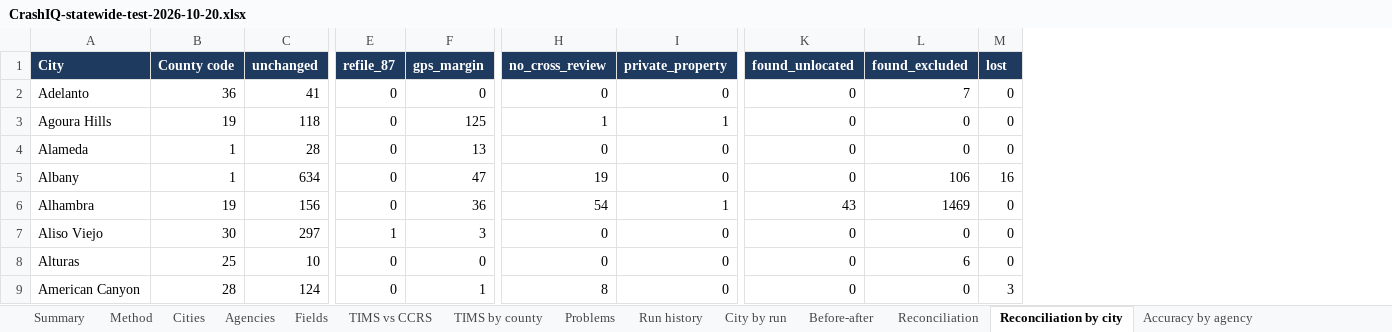
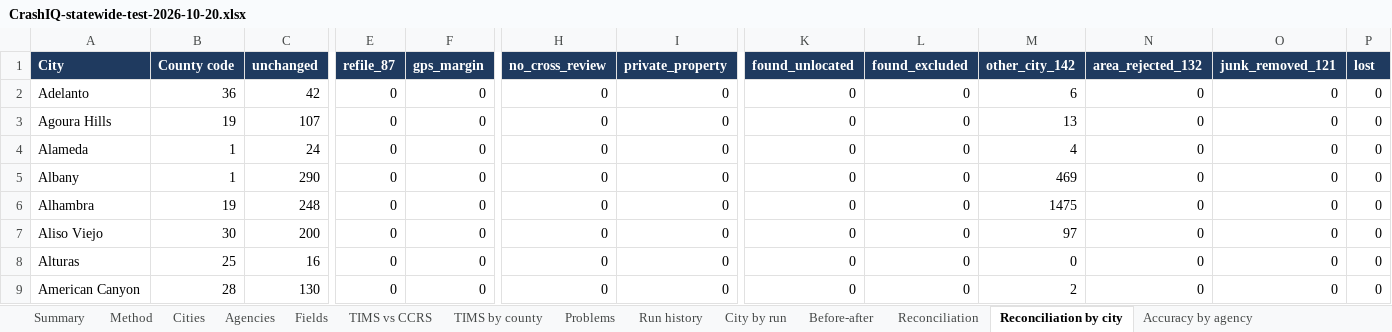
Before and after one commit to kvnloo/crashiq-backup, an Excel workbook: reports/testing/CrashIQ-statewide-test-2026-10-20.xlsx, sheet Reconciliation by city, drawn as a sheet; only a part is shown, gaps mark what is left out; values as stored, in another font and other column widths than the file's, no borders; table styles not drawn; addresses are those after the commit; the diff covers the shown part only; the diff names each change by its address in the sheet, - before the commit and + after, or states it on an @@ line.

```diff
--- a/reports/testing/CrashIQ-statewide-test-2026-10-20.xlsx (sheet Reconciliation by city)
+++ b/reports/testing/CrashIQ-statewide-test-2026-10-20.xlsx (sheet Reconciliation by city)
+column M (other_city_142), rows 2-9: 6 | 13 | 4 | 469 | 1475 | 97 | 0 | 2
+column N (area_rejected_132), rows 2-9: all 0
+column O (junk_removed_121), rows 2-9: all 0
-C2 (unchanged): 41
+C2 (unchanged): 42
-L2 (found_excluded): 7
+L2 (found_excluded): 0
-C3 (unchanged): 118
+C3 (unchanged): 107
-F3 (gps_margin): 125
+F3 (gps_margin): 0
-H3 (no_cross_review): 1
+H3 (no_cross_review): 0
-I3 (private_property): 1
+I3 (private_property): 0
-C4 (unchanged): 28
+C4 (unchanged): 24
-F4 (gps_margin): 13
+F4 (gps_margin): 0
-C5 (unchanged): 634
+C5 (unchanged): 290
-F5 (gps_margin): 47
+F5 (gps_margin): 0
-H5 (no_cross_review): 19
+H5 (no_cross_review): 0
-L5 (found_excluded): 106
+L5 (found_excluded): 0
-P5 (lost): 16
+P5 (lost): 0
-C6 (unchanged): 156
+C6 (unchanged): 248
-F6 (gps_margin): 36
+F6 (gps_margin): 0
-H6 (no_cross_review): 54
+H6 (no_cross_review): 0
-I6 (private_property): 1
+I6 (private_property): 0
-K6 (found_unlocated): 43
+K6 (found_unlocated): 0
-L6 (found_excluded): 1469
+L6 (found_excluded): 0
-C7 (unchanged): 297
+C7 (unchanged): 200
-E7 (refile_87): 1
+E7 (refile_87): 0
-F7 (gps_margin): 3
+F7 (gps_margin): 0
-C8 (unchanged): 10
+C8 (unchanged): 16
-L8 (found_excluded): 6
+L8 (found_excluded): 0
-C9 (unchanged): 124
+C9 (unchanged): 130
-F9 (gps_margin): 1
+F9 (gps_margin): 0
-H9 (no_cross_review): 8
+H9 (no_cross_review): 0
-P9 (lost): 3
+P9 (lost): 0
```
Also changed, not shown: 3 added rows and 1559 edited cells elsewhere in this sheet, sheet Cities, sheet Before-after, sheet Reconciliation, sheet Run history, sheet City by run, sheet Problems, 2 more sheets, charts or pictures, 6 other files.
